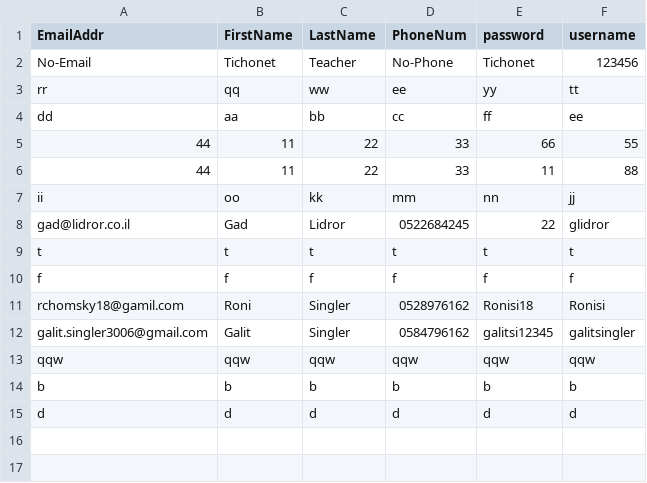
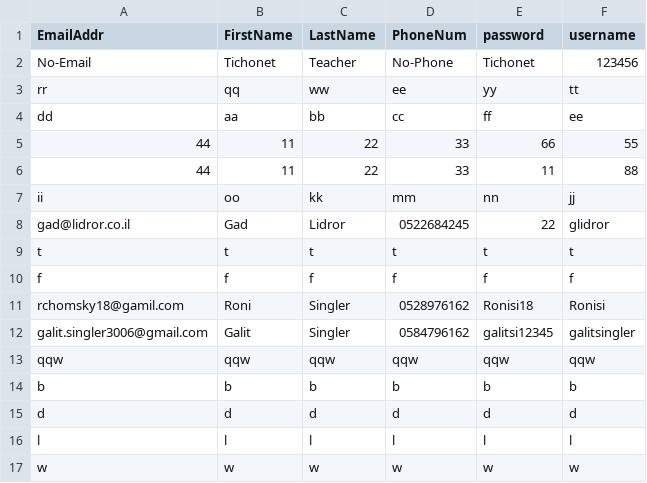
Before and after one commit to galitsingler/GalitProject, a CSV file: Galitproject/Galitproject/static/data/user.csv, drawn as a sheet.

```diff
--- a/Galitproject/Galitproject/static/data/user.csv
+++ b/Galitproject/Galitproject/static/data/user.csv
@@ -15 +15,3 @@ b,b,b,b,b,b
 d,d,d,d,d,d
+l,l,l,l,l,l
+w,w,w,w,w,w
```
Also changed, not shown: 9 other files.
